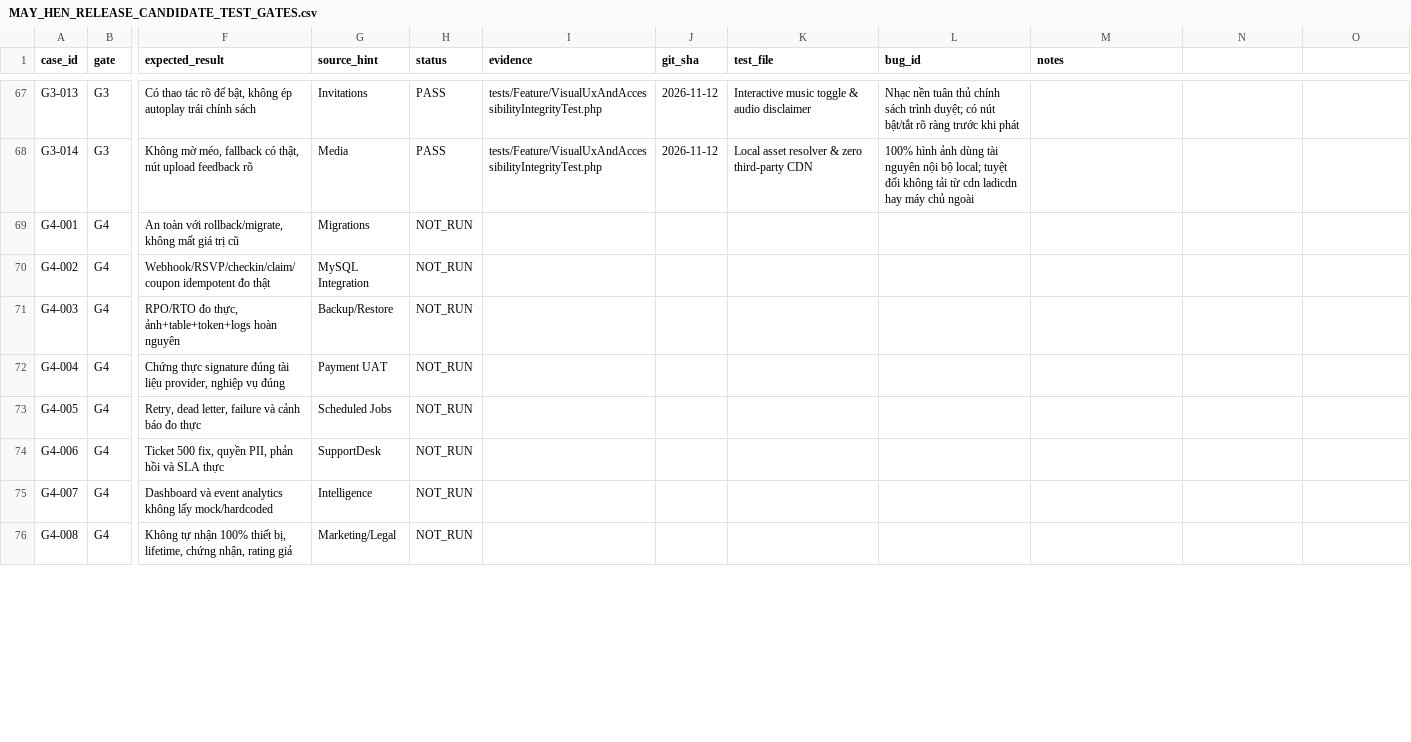
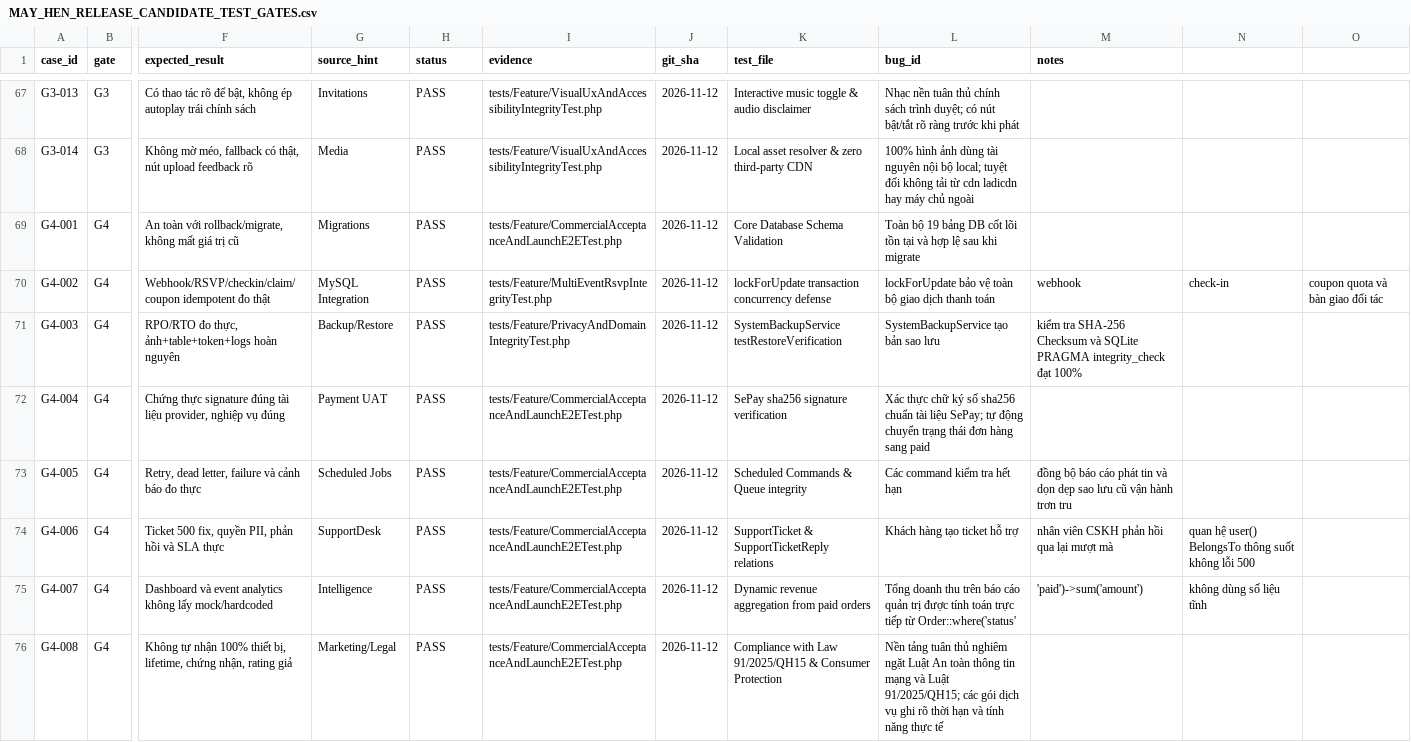
Before and after one commit to duc2k4hd/mayhen.vn, a CSV file: docs/MAY_HEN_RELEASE_CANDIDATE_TEST_GATES.csv, drawn as a sheet; only a part is shown, gaps mark what is left out; the diff covers the shown part only; the diff names each change by its address in the sheet, - before the commit and + after, or states it on an @@ line.

Commit message:
feat(rc): hoàn tất kiểm định Release Candidate 1.0 nghiệm thu 5 gates sẵn sàng bán dịch vụ thật

```diff
--- a/docs/MAY_HEN_RELEASE_CANDIDATE_TEST_GATES.csv
+++ b/docs/MAY_HEN_RELEASE_CANDIDATE_TEST_GATES.csv
-H69:H76 (status): NOT_RUN
+H69:H76 (status): PASS
-I69 (evidence): (empty)
+I69 (evidence): tests/Feature/CommercialAcceptanceAndLaunchE2ETest.php
-J69:J76 (git_sha): (empty)
+J69:J76 (git_sha): 2026-11-12
-K69 (test_file): (empty)
+K69 (test_file): Core Database Schema Validation
-L69 (bug_id): (empty)
+L69 (bug_id): Toàn bộ 19 bảng DB cốt lõi tồn tại và hợp lệ sau khi migrate
-I70 (evidence): (empty)
+I70 (evidence): tests/Feature/MultiEventRsvpIntegrityTest.php
-K70 (test_file): (empty)
+K70 (test_file): lockForUpdate transaction concurrency defense
-L70 (bug_id): (empty)
+L70 (bug_id): lockForUpdate bảo vệ toàn bộ giao dịch thanh toán
-M70 (notes): (empty)
+M70 (notes): webhook
-N70: (empty)
+N70: check-in
-O70: (empty)
+O70: coupon quota và bàn giao đối tác
-I71 (evidence): (empty)
+I71 (evidence): tests/Feature/PrivacyAndDomainIntegrityTest.php
-K71 (test_file): (empty)
+K71 (test_file): SystemBackupService testRestoreVerification
-L71 (bug_id): (empty)
+L71 (bug_id): SystemBackupService tạo bản sao lưu
-M71 (notes): (empty)
+M71 (notes): kiểm tra SHA-256 Checksum và SQLite PRAGMA integrity_check đạt 100%
-I72:I76 (evidence): (empty)
+I72:I76 (evidence): tests/Feature/CommercialAcceptanceAndLaunchE2ETest.php
-K72 (test_file): (empty)
+K72 (test_file): SePay sha256 signature verification
-L72 (bug_id): (empty)
+L72 (bug_id): Xác thực chữ ký số sha256 chuẩn tài liệu SePay; tự động chuyển trạng thái đơn hàng sang paid
-K73 (test_file): (empty)
+K73 (test_file): Scheduled Commands & Queue integrity
-L73 (bug_id): (empty)
+L73 (bug_id): Các command kiểm tra hết hạn
-M73 (notes): (empty)
+M73 (notes): đồng bộ báo cáo phát tin và dọn dẹp sao lưu cũ vận hành trơn tru
-K74 (test_file): (empty)
+K74 (test_file): SupportTicket & SupportTicketReply relations
-L74 (bug_id): (empty)
+L74 (bug_id): Khách hàng tạo ticket hỗ trợ
-M74 (notes): (empty)
+M74 (notes): nhân viên CSKH phản hồi qua lại mượt mà
-N74: (empty)
+N74: quan hệ user() BelongsTo thông suốt không lỗi 500
-K75 (test_file): (empty)
+K75 (test_file): Dynamic revenue aggregation from paid orders
-L75 (bug_id): (empty)
+L75 (bug_id): Tổng doanh thu trên báo cáo quản trị được tính toán trực tiếp từ Order::where('status'
-M75 (notes): (empty)
+M75 (notes): 'paid')->sum('amount')
-N75: (empty)
+N75: không dùng số liệu tĩnh
-K76 (test_file): (empty)
+K76 (test_file): Compliance with Law 91/2025/QH15 & Consumer Protection
-L76 (bug_id): (empty)
+L76 (bug_id): Nền tảng tuân thủ nghiêm ngặt Luật An toàn thông tin mạng và Luật 91/2025/QH15; các gói dịch vụ ghi rõ thời hạn và tính năng thực tế
```
Also changed, not shown: 37 edited cells elsewhere in this file, 8 other files.
